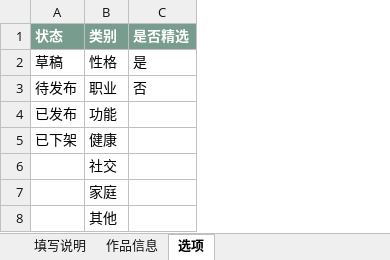
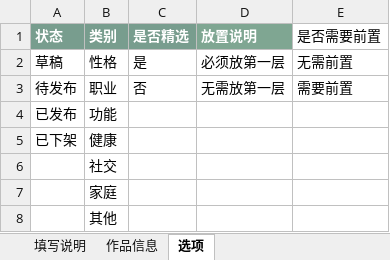
Before and after one commit to niuai-ui/qiuqiu-portfolio, an Excel workbook: content/作品信息.xlsx, sheet 选项, drawn as a sheet; values as stored, in another font and other column widths than the file's, no borders; table styles not drawn; the diff names each change by its address in the sheet, - before the commit and + after, or states it on an @@ line.

```diff
--- a/content/作品信息.xlsx (sheet 选项)
+++ b/content/作品信息.xlsx (sheet 选项)
+column D (放置说明), rows 2-3: 必须放第一层 | 无需放第一层
+column E (是否需要前置), rows 2-3: 无需前置 | 需要前置
```
Also changed, not shown: sheet 作品信息, sheet 填写说明, 4 other files.
